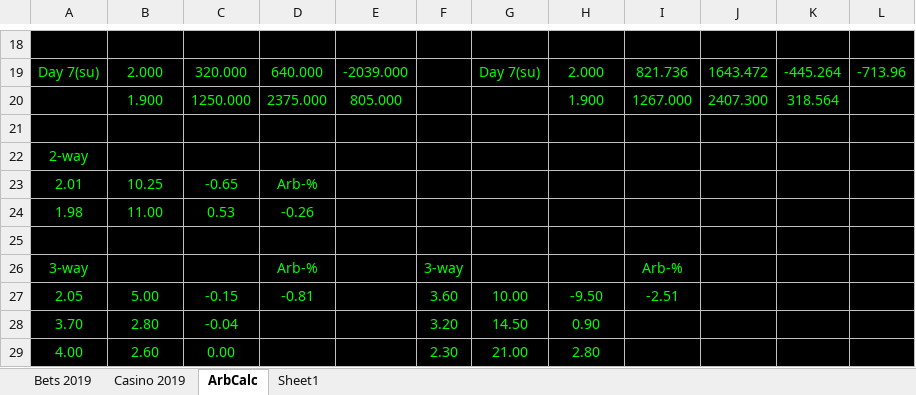
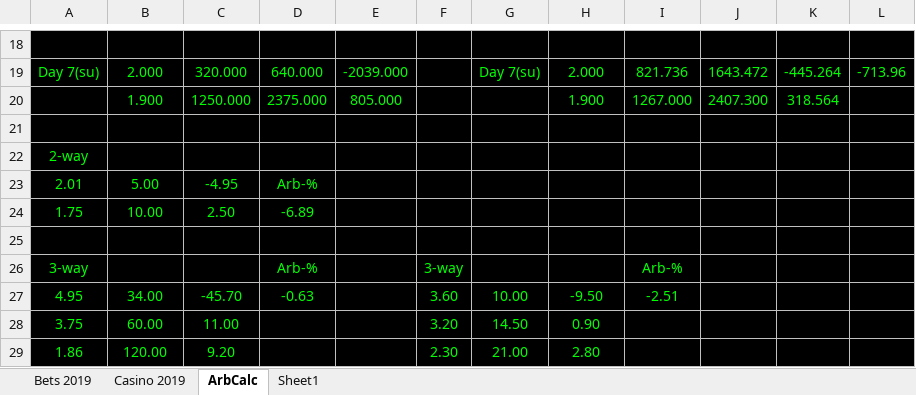
Before and after one commit to Dexcel93/betsit20, an Excel workbook: bcard.xlsx, sheet ArbCalc, drawn as a sheet; only a part is shown, gaps mark what is left out; values as stored, in another font and other column widths than the file's, no borders; removed rows and columns are numbered as before the commit, all else as after; the diff names each change by its address in the sheet, - before the commit and + after, or states it on an @@ line.

```diff
--- a/bcard.xlsx (sheet ArbCalc)
+++ b/bcard.xlsx (sheet ArbCalc)
-B23: 10.25
+B23: 5.00
-C23: -0.65
+C23: -4.95
-row 24: 1.98 | 11.00 | 0.53 | -0.26
+row 24: 1.75 | 10.00 | 2.50 | -6.89
-A27: 2.05
+A27: 4.95
-B27: 5.00
+B27: 34.00
-C27: -0.15
+C27: -45.70
-D27: -0.81
+D27: -0.63
-A28: 3.70
+A28: 3.75
-B28: 2.80
+B28: 60.00
-C28: -0.04
+C28: 11.00
-A29: 4.00
+A29: 1.86
-B29: 2.60
+B29: 120.00
-C29: 0.00
+C29: 9.20
```
Also changed, not shown: sheet Bets 2019, sheet Casino 2019, formulas that keep their value.
